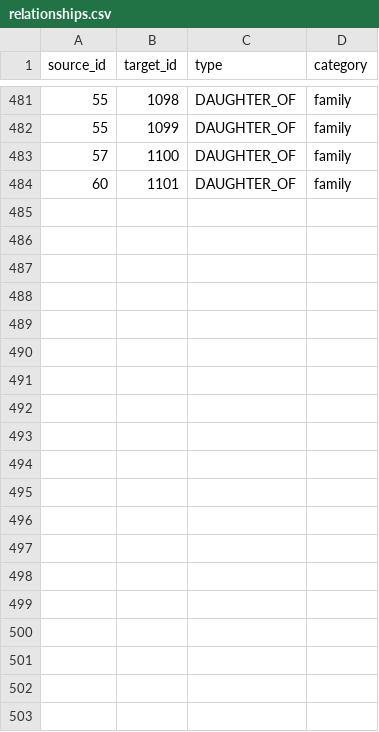
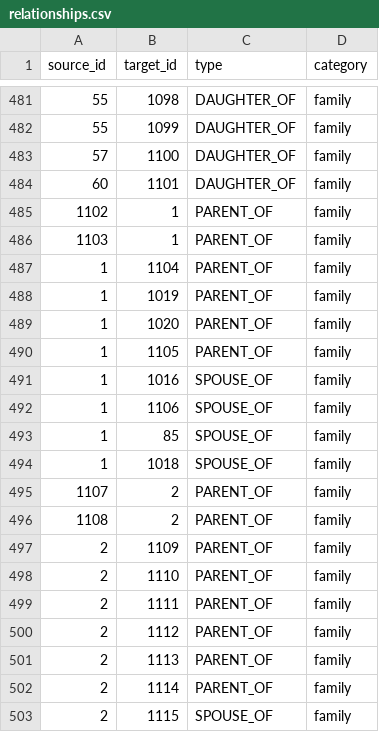
Before and after one commit to nahidupa/SahabahGraph, a CSV file: data-pipeline/relationships.csv, drawn as a sheet; only a part is shown, gaps mark what is left out; the diff covers the shown part only; the diff names each change by its address in the sheet, - before the commit and + after, or states it on an @@ line.

```diff
--- a/data-pipeline/relationships.csv
+++ b/data-pipeline/relationships.csv
+row 485: 1102 | 1 | PARENT_OF | family
+row 486: 1103 | 1 | PARENT_OF | family
+row 487: 1 | 1104 | PARENT_OF | family
+row 488: 1 | 1019 | PARENT_OF | family
+row 489: 1 | 1020 | PARENT_OF | family
+row 490: 1 | 1105 | PARENT_OF | family
+row 491: 1 | 1016 | SPOUSE_OF | family
+row 492: 1 | 1106 | SPOUSE_OF | family
+row 493: 1 | 85 | SPOUSE_OF | family
+row 494: 1 | 1018 | SPOUSE_OF | family
+row 495: 1107 | 2 | PARENT_OF | family
+row 496: 1108 | 2 | PARENT_OF | family
+row 497: 2 | 1109 | PARENT_OF | family
+row 498: 2 | 1110 | PARENT_OF | family
+row 499: 2 | 1111 | PARENT_OF | family
+row 500: 2 | 1112 | PARENT_OF | family
+row 501: 2 | 1113 | PARENT_OF | family
+row 502: 2 | 1114 | PARENT_OF | family
+row 503: 2 | 1115 | SPOUSE_OF | family
```
Also changed, not shown: 19 added rows elsewhere in this file, 9 other files.
